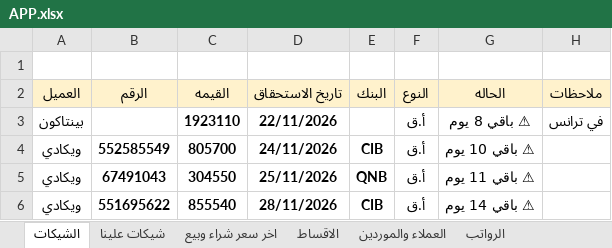
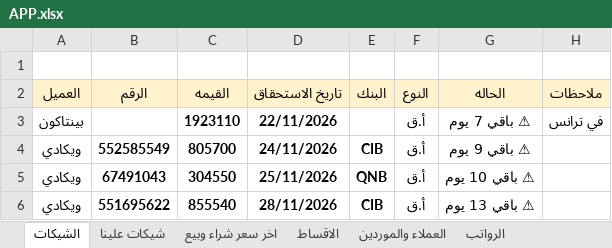
Before and after one commit to ah7306771-lang/ChillOut-Construction-app, an Excel workbook: APP.xlsx, sheet الشيكات, drawn as a sheet; values as stored, in another font and other column widths than the file's, no borders; the diff names each change by its address in the sheet, - before the commit and + after, or states it on an @@ line.

```diff
--- a/APP.xlsx (sheet الشيكات)
+++ b/APP.xlsx (sheet الشيكات)
-G3 (الحاله): ⚠ باقي 8 يوم
+G3 (الحاله): ⚠ باقي 7 يوم
-G4 (الحاله): ⚠ باقي 10 يوم
+G4 (الحاله): ⚠ باقي 9 يوم
-G5 (الحاله): ⚠ باقي 11 يوم
+G5 (الحاله): ⚠ باقي 10 يوم
-G6 (الحاله): ⚠ باقي 14 يوم
+G6 (الحاله): ⚠ باقي 13 يوم
```
Also changed, not shown: sheet اجمالي متأخرات, sheet شيكات علينا.
